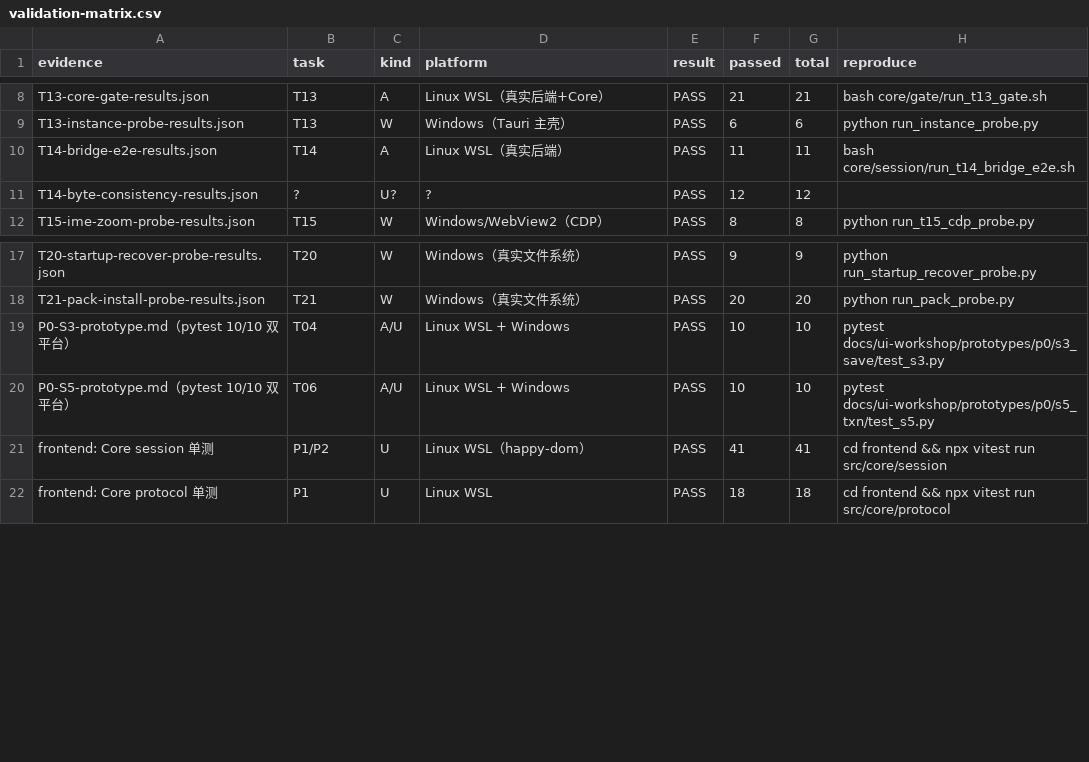
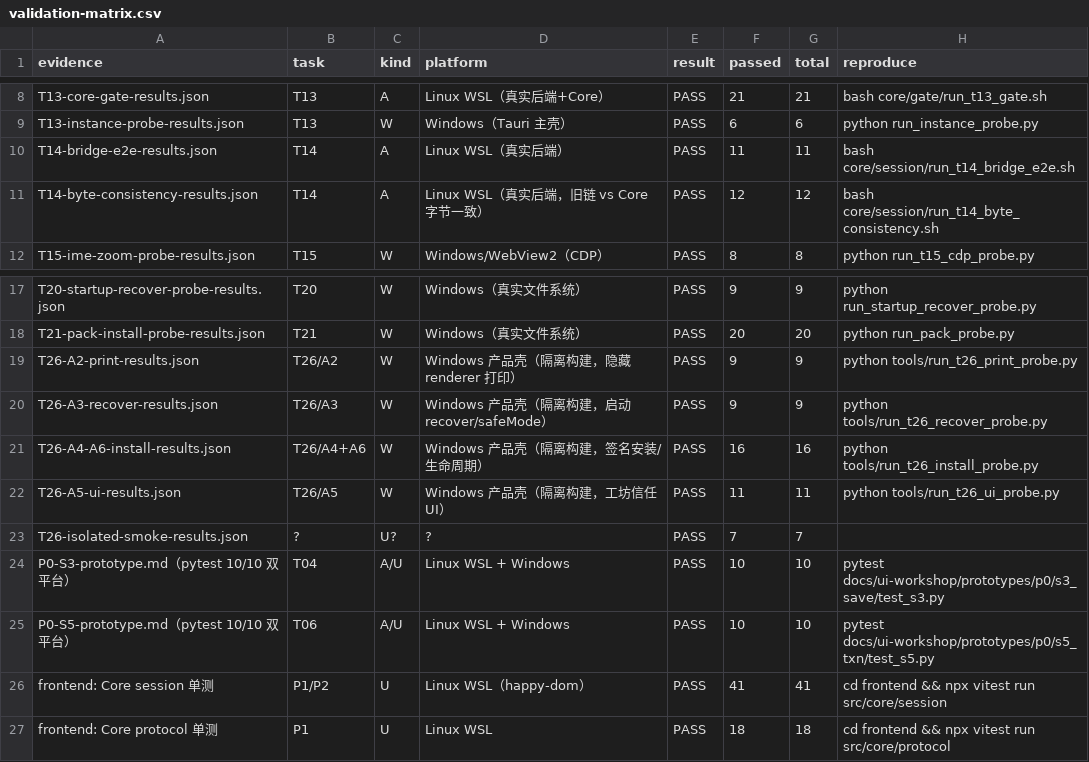
Before and after one commit to Asheep233/knowledge-editor, a CSV file: docs/ui-workshop/validation-matrix.csv, drawn as a sheet; only a part is shown, gaps mark what is left out.

Commit message:
test(ui-workshop): 末段全量回归 + 13/13 W 门禁复跑；修复 T20 判读竞态
- 末段基线：frontend 130 files/1795 passed +1 skipped（tsc 0）、backend pytest exit 0、
  产品 cargo 39 passed、原型 W 门禁 13/13 PASS、验证矩阵 34 行 --check PASS；
- 修复 T20 runner boot 事件判读竞态（单次读取 → 3s 轮询），恢复 9/9，避免误判；
- 矩阵 META 补 T14 字节一致性 + T26 A2/A3/A4+A6/A5 证据行；
- evidence/P6-final-verification.md；SESSION-FINAL-SUMMARY 更新末段验证记录
  （T26 A1–A6 完成；A7/A8/IME/多 DPI/升级未完成 → 未认证，项目级 P0_READY）。

```diff
--- a/docs/ui-workshop/validation-matrix.csv
+++ b/docs/ui-workshop/validation-matrix.csv
@@ -10,3 +10,3 @@ T13-instance-probe-results.json,T13,W,Windows（Tauri 主壳）,PASS,6,6,python
 T14-bridge-e2e-results.json,T14,A,Linux WSL（真实后端）,PASS,11,11,bash core/session/run_t14_bridge_e2e.sh
-T14-byte-consistency-results.json,?,U?,?,PASS,12,12,
+T14-byte-consistency-results.json,T14,A,Linux WSL（真实后端，旧链 vs Core 字节一致）,PASS,12,12,bash core/session/run_t14_byte_consistency.sh
 T15-ime-zoom-probe-results.json,T15,W,Windows/WebView2（CDP）,PASS,8,8,python run_t15_cdp_probe.py
@@ -18,2 +18,7 @@ T20-startup-recover-probe-results.json,T20,W,Windows（真实文件系统）,PAS
 T21-pack-install-probe-results.json,T21,W,Windows（真实文件系统）,PASS,20,20,python run_pack_probe.py
+T26-A2-print-results.json,T26/A2,W,Windows 产品壳（隔离构建，隐藏 renderer 打印）,PASS,9,9,python tools/run_t26_print_probe.py
+T26-A3-recover-results.json,T26/A3,W,Windows 产品壳（隔离构建，启动 recover/safeMode）,PASS,9,9,python tools/run_t26_recover_probe.py
+T26-A4-A6-install-results.json,T26/A4+A6,W,Windows 产品壳（隔离构建，签名安装/生命周期）,PASS,16,16,python tools/run_t26_install_probe.py
+T26-A5-ui-results.json,T26/A5,W,Windows 产品壳（隔离构建，工坊信任 UI）,PASS,11,11,python tools/run_t26_ui_probe.py
+T26-isolated-smoke-results.json,?,U?,?,PASS,7,7,
 P0-S3-prototype.md（pytest 10/10 双平台）,T04,A/U,Linux WSL + Windows,PASS,10,10,pytest docs/ui-workshop/prototypes/p0/s3_save/test_s3.py
```
Also changed, not shown: 18 other files.
